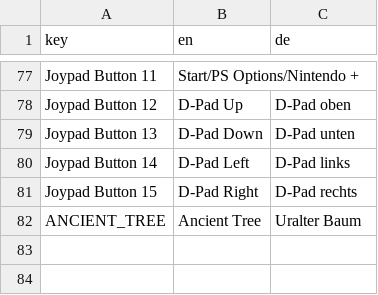
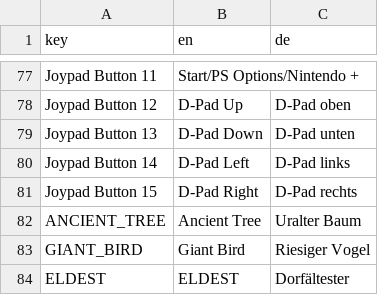
Before and after one commit to dardanbujupaj/rainbow-crystal, a CSV file: localization/localization.csv, drawn as a sheet; only a part is shown, gaps mark what is left out.

```diff
--- a/localization/localization.csv
+++ b/localization/localization.csv
@@ -82 +82,3 @@ Joypad Button 15,D-Pad Right,D-Pad rechts
 ANCIENT_TREE,Ancient Tree,Uralter Baum
+GIANT_BIRD,Giant Bird,Riesiger Vogel
+ELDEST,ELDEST,Dorfältester
```
Also changed, not shown: localization/dialog.csv, 14 other files.
